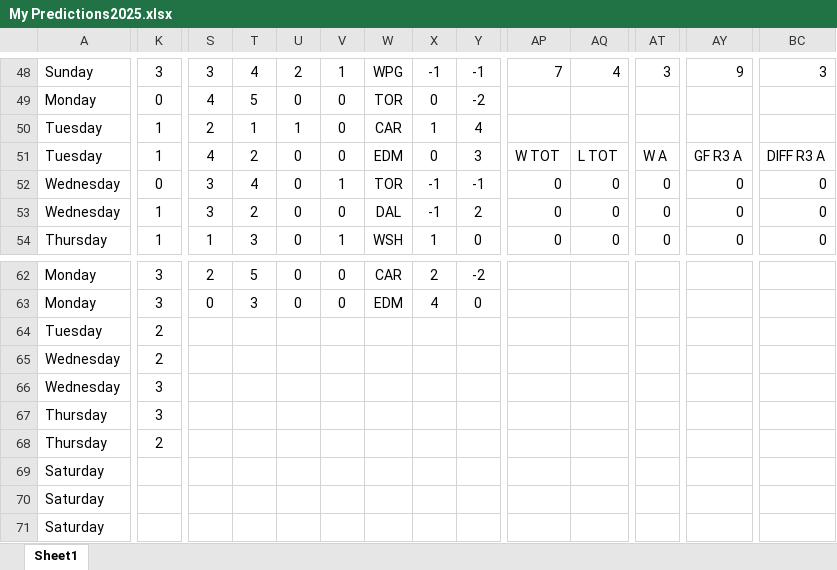
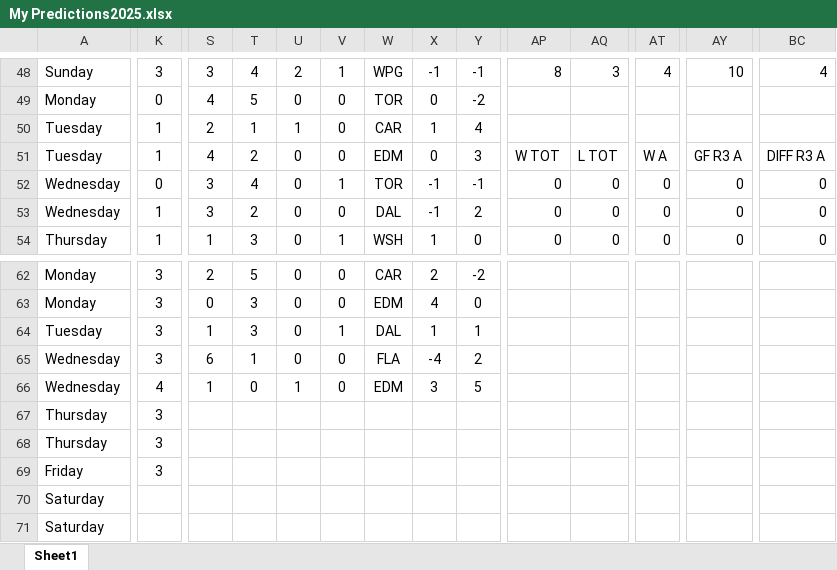
Before and after one commit to abriggs914/Coding_Practice, an Excel workbook: Python/Hockey pool/2025/My Predictions2025.xlsx, sheet Sheet1, drawn as a sheet; only a part is shown, gaps mark what is left out; values as stored, in another font and other column widths than the file's, no borders; conditional formats and table styles not drawn; removed rows and columns are numbered as before the commit, all else as after; rows hold the shown columns only; the diff covers the shown part only; the diff names each change by its address in the sheet, - before the commit and + after, or states it on an @@ line.

Commit message:
2025-05-15 GamePredictions

```diff
--- a/Python/Hockey pool/2025/My Predictions2025.xlsx (sheet Sheet1)
+++ b/Python/Hockey pool/2025/My Predictions2025.xlsx (sheet Sheet1)
-AP48: 7
+AP48: 8
-AQ48: 4
+AQ48: 3
-AT48: 3
+AT48: 4
-AY48: 9
+AY48: 10
-BC48: 3
+BC48: 4
-K64:K65: 2
+K64:K65: 3
-S64: (empty)
+S64: 1
-T64: (empty)
+T64: 3
-U64:U65: (empty)
+U64:U65: 0
-V64: (empty)
+V64: 1
-W64: (empty)
+W64: DAL
-X64: (empty)
+X64: 1
-Y64: (empty)
+Y64: 1
-S65: (empty)
+S65: 6
-T65: (empty)
+T65: 1
-V65:V66: (empty)
+V65:V66: 0
-W65: (empty)
+W65: FLA
-X65: (empty)
+X65: -4
-Y65: (empty)
+Y65: 2
-K66: 3
+K66: 4
-S66: (empty)
+S66: 1
-T66: (empty)
+T66: 0
-U66: (empty)
+U66: 1
-W66: (empty)
+W66: EDM
-X66: (empty)
+X66: 3
-Y66: (empty)
+Y66: 5
-K68: 2
+K68: 3
-row 69: Saturday
+row 69: Friday | 3
```
Also changed, not shown: 186 edited cells and cell formats elsewhere in this sheet.
